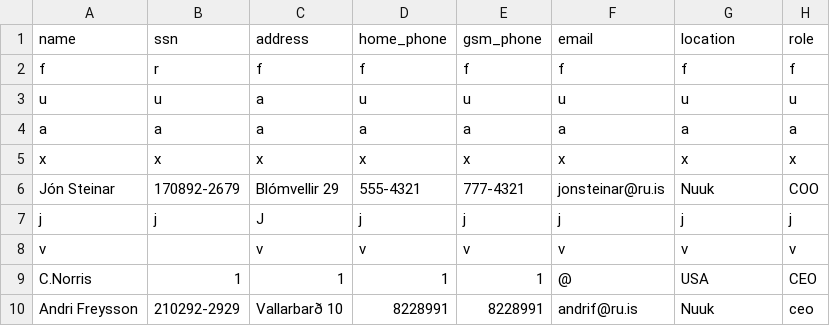
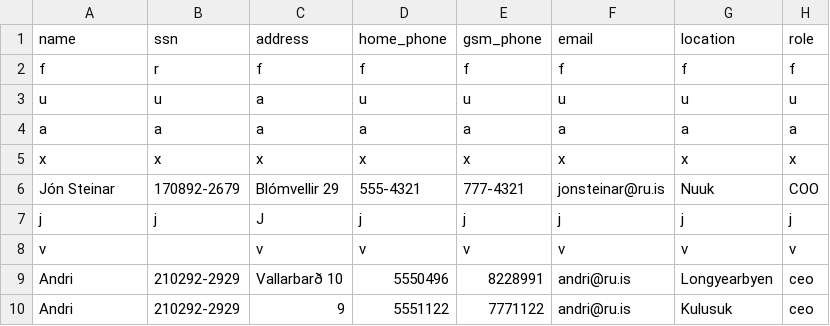
Before and after one commit to Boggi-Jones/Verklegt-Namskeid1, a CSV file: TheProgram/Data/data/Employee.csv, drawn as a sheet.

Commit message:
UI employee

```diff
--- a/TheProgram/Data/data/Employee.csv
+++ b/TheProgram/Data/data/Employee.csv
@@ -8,3 +8,3 @@ j,j,J,j,j,j,j,j
 v,,v,v,v,v,v,v
-C.Norris,1,1,1,1,@,USA,CEO
-Andri Freysson,210292-2929,Vallarbarð 10,8228991,8228991,andrif@ru.is,Nuuk,ceo
+Andri,210292-2929,Vallarbarð 10,5550496,8228991,andri@ru.is,Longyearbyen,ceo
+Andri,210292-2929,9,5551122,7771122,andri@ru.is,Kulusuk,ceo
```
Also changed, not shown: TheProgram/Data/data/Customer.csv, TheProgram/Data/data/Location.csv, 3 other files.
